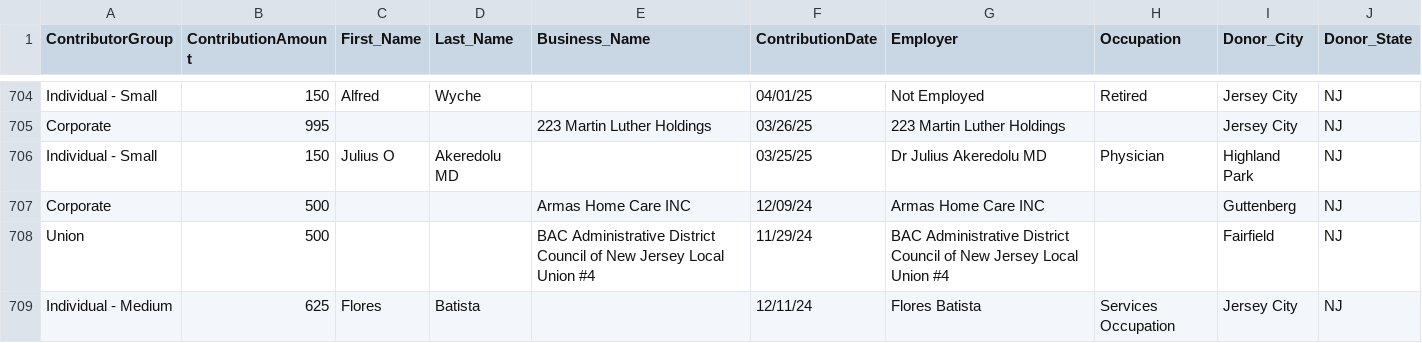
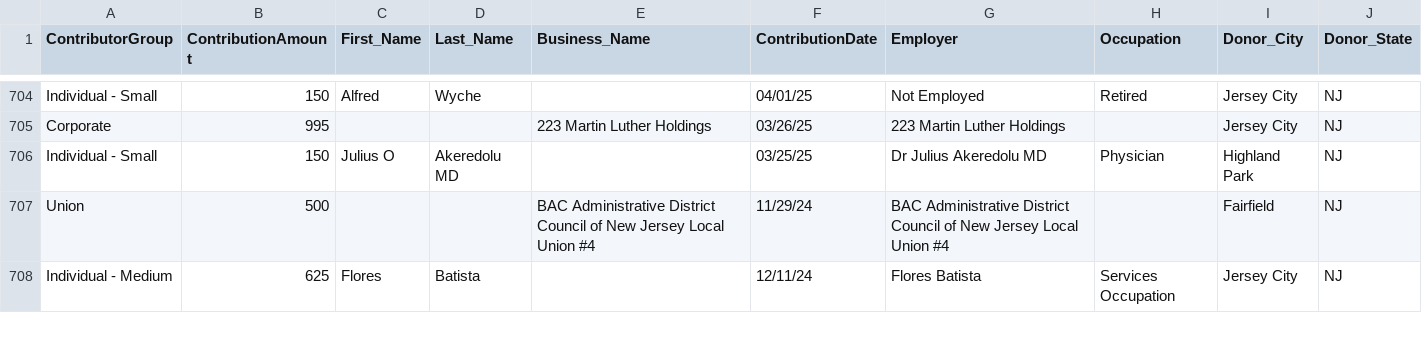
Before and after one commit to koensantos/ali_pay2play_website, a CSV file: backend/cleaning_scripts/output/Bill_O'Dea_combined_contributions.csv, drawn as a sheet; only a part is shown, gaps mark what is left out.

Commit message:
Update Bill_O'Dea_combined_contributions.csv

```diff
--- a/backend/cleaning_scripts/output/Bill_O'Dea_combined_contributions.csv
+++ b/backend/cleaning_scripts/output/Bill_O'Dea_combined_contributions.csv
@@ -706,3 +706,2 @@ Corporate,995,,,223 Martin Luther Holdings,03/26/25,223 Martin Luther Holdings,,
 Individual - Small,150,Julius O,Akeredolu MD,,03/25/25,Dr Julius Akeredolu MD,Physician,Highland Park,NJ
-Corporate,500,,,Armas Home Care INC,12/09/24,Armas Home Care INC,,Guttenberg,NJ
 Union,500,,,BAC Administrative District Council of New Jersey Local Union #4,11/29/24,BAC Administrative District Council of New Jersey Local Union #4,,Fairfield,NJ
```
